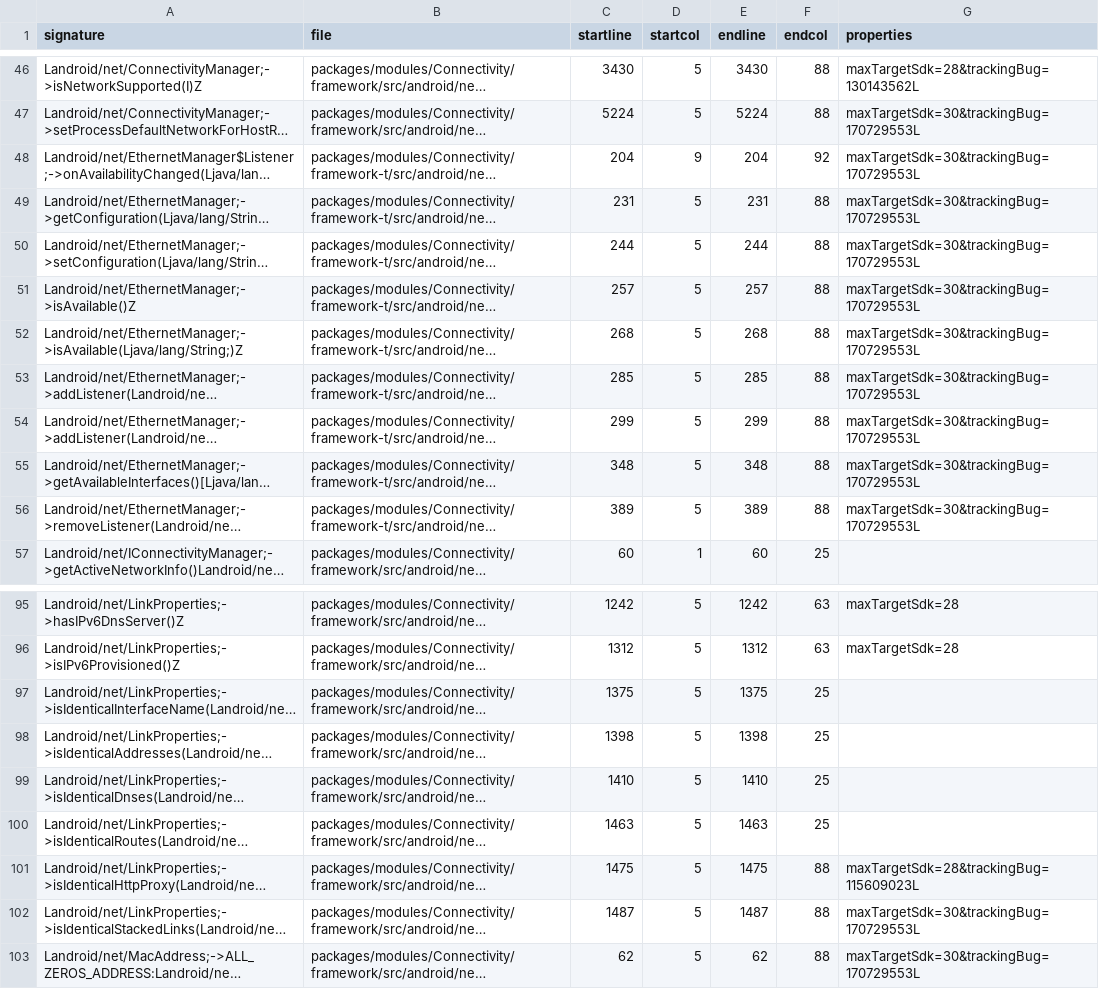
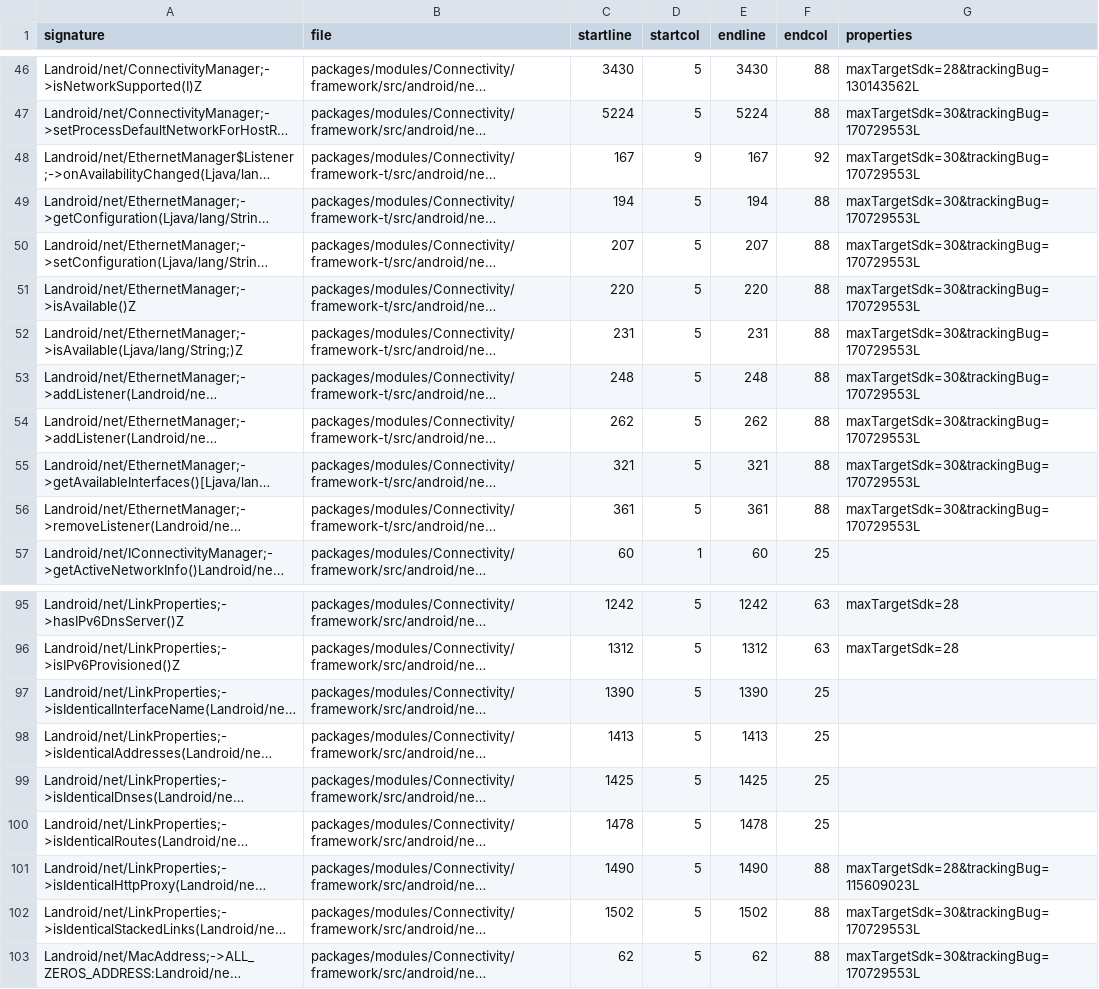
Before and after one commit to msft-mirror-aosp/platform.prebuilts.module_sdk.Connectivity, a CSV file: current/hiddenapi/index.csv, drawn as a sheet; only a part is shown, gaps mark what is left out; long unchanged cells end in …; the diff covers the shown part only; the diff names each change by its address in the sheet, - before the commit and + after, or states it on an @@ line.

```diff
--- a/current/hiddenapi/index.csv
+++ b/current/hiddenapi/index.csv
-C48 (startline): 204
+C48 (startline): 167
-E48 (endline): 204
+E48 (endline): 167
-C49 (startline): 231
+C49 (startline): 194
-E49 (endline): 231
+E49 (endline): 194
-C50 (startline): 244
+C50 (startline): 207
-E50 (endline): 244
+E50 (endline): 207
-C51 (startline): 257
+C51 (startline): 220
-E51 (endline): 257
+E51 (endline): 220
-C52 (startline): 268
+C52 (startline): 231
-E52 (endline): 268
+E52 (endline): 231
-C53 (startline): 285
+C53 (startline): 248
-E53 (endline): 285
+E53 (endline): 248
-C54 (startline): 299
+C54 (startline): 262
-E54 (endline): 299
+E54 (endline): 262
-C55 (startline): 348
+C55 (startline): 321
-E55 (endline): 348
+E55 (endline): 321
-C56 (startline): 389
+C56 (startline): 361
-E56 (endline): 389
+E56 (endline): 361
-C97 (startline): 1375
+C97 (startline): 1390
-E97 (endline): 1375
+E97 (endline): 1390
-C98 (startline): 1398
+C98 (startline): 1413
-E98 (endline): 1398
+E98 (endline): 1413
-C99 (startline): 1410
+C99 (startline): 1425
-E99 (endline): 1410
+E99 (endline): 1425
-C100 (startline): 1463
+C100 (startline): 1478
-E100 (endline): 1463
+E100 (endline): 1478
-C101 (startline): 1475
+C101 (startline): 1490
-E101 (endline): 1475
+E101 (endline): 1490
-C102 (startline): 1487
+C102 (startline): 1502
-E102 (endline): 1487
+E102 (endline): 1502
```
Also changed, not shown: 6 edited cells elsewhere in this file, current/hiddenapi/filtered-flags.csv, current/hiddenapi/filtered-stub-flags.csv, 2 other files.
